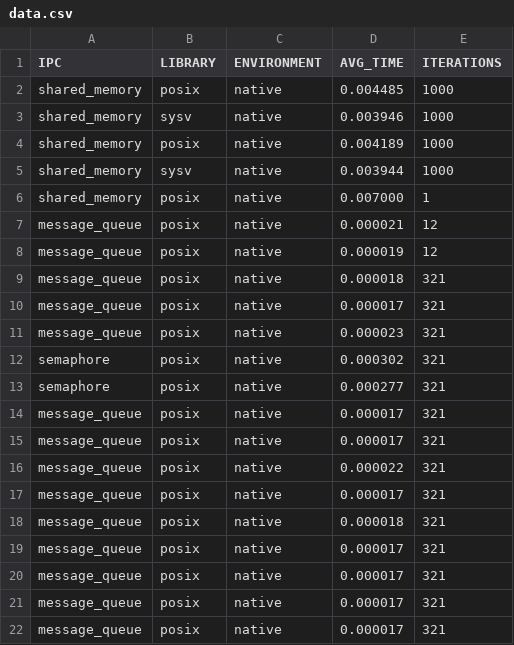
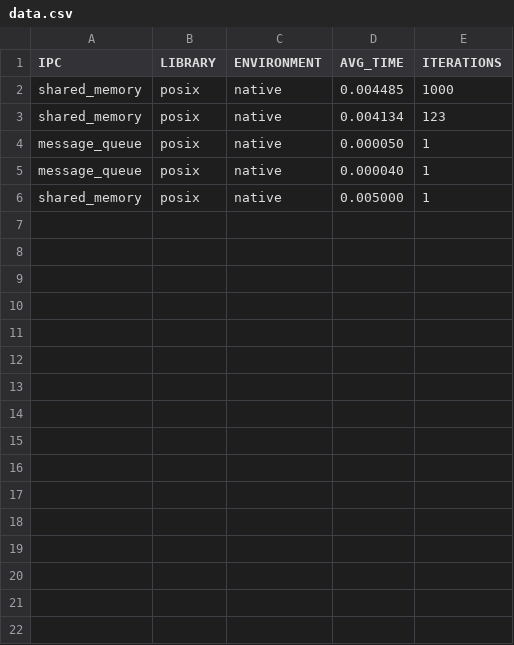
Before and after one commit to DeclanRiddell/LinuxNamespace, a CSV file: data.csv, drawn as a sheet.

```diff
--- a/data.csv
+++ b/data.csv
@@ -2,21 +2,5 @@ IPC,LIBRARY,ENVIRONMENT,AVG_TIME,ITERATIONS
 shared_memory,posix,native,0.004485,1000
-shared_memory,sysv,native,0.003946,1000
-shared_memory,posix,native,0.004189,1000
-shared_memory,sysv,native,0.003944,1000
-shared_memory,posix,native,0.007000,1
-message_queue,posix,native,0.000021,12
-message_queue,posix,native,0.000019,12
-message_queue,posix,native,0.000018,321
-message_queue,posix,native,0.000017,321
-message_queue,posix,native,0.000023,321
-semaphore,posix,native,0.000302,321
-semaphore,posix,native,0.000277,321
-message_queue,posix,native,0.000017,321
-message_queue,posix,native,0.000017,321
-message_queue,posix,native,0.000022,321
-message_queue,posix,native,0.000017,321
-message_queue,posix,native,0.000018,321
-message_queue,posix,native,0.000017,321
-message_queue,posix,native,0.000017,321
-message_queue,posix,native,0.000017,321
-message_queue,posix,native,0.000017,321
+shared_memory,posix,native,0.004134,123
+message_queue,posix,native,0.000050,1
+message_queue,posix,native,0.000040,1
+shared_memory,posix,native,0.005000,1
```
Also changed, not shown: 4 other files.
